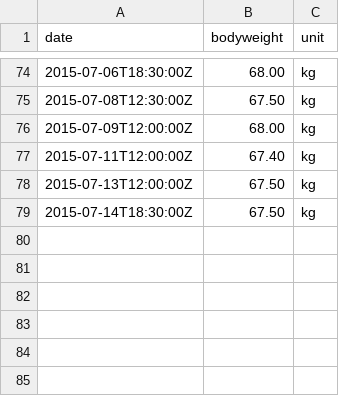
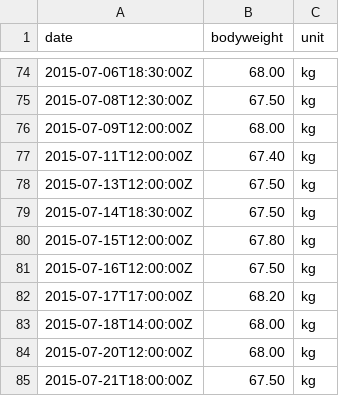
Before and after one commit to jonfk/training-log-analysis, a CSV file: ipython/data/bodyweight.csv, drawn as a sheet; only a part is shown, gaps mark what is left out; the diff names each change by its address in the sheet, - before the commit and + after, or states it on an @@ line.

```diff
--- a/ipython/data/bodyweight.csv
+++ b/ipython/data/bodyweight.csv
+row 80: 2015-07-15T12:00:00Z | 67.80 | kg
+row 81: 2015-07-16T12:00:00Z | 67.50 | kg
+row 82: 2015-07-17T17:00:00Z | 68.20 | kg
+row 83: 2015-07-18T14:00:00Z | 68.00 | kg
+row 84: 2015-07-20T12:00:00Z | 68.00 | kg
+row 85: 2015-07-21T18:00:00Z | 67.50 | kg
```
Also changed, not shown: ipython/data/all.csv, ipython/data/allSquats.csv, 4 other files.
